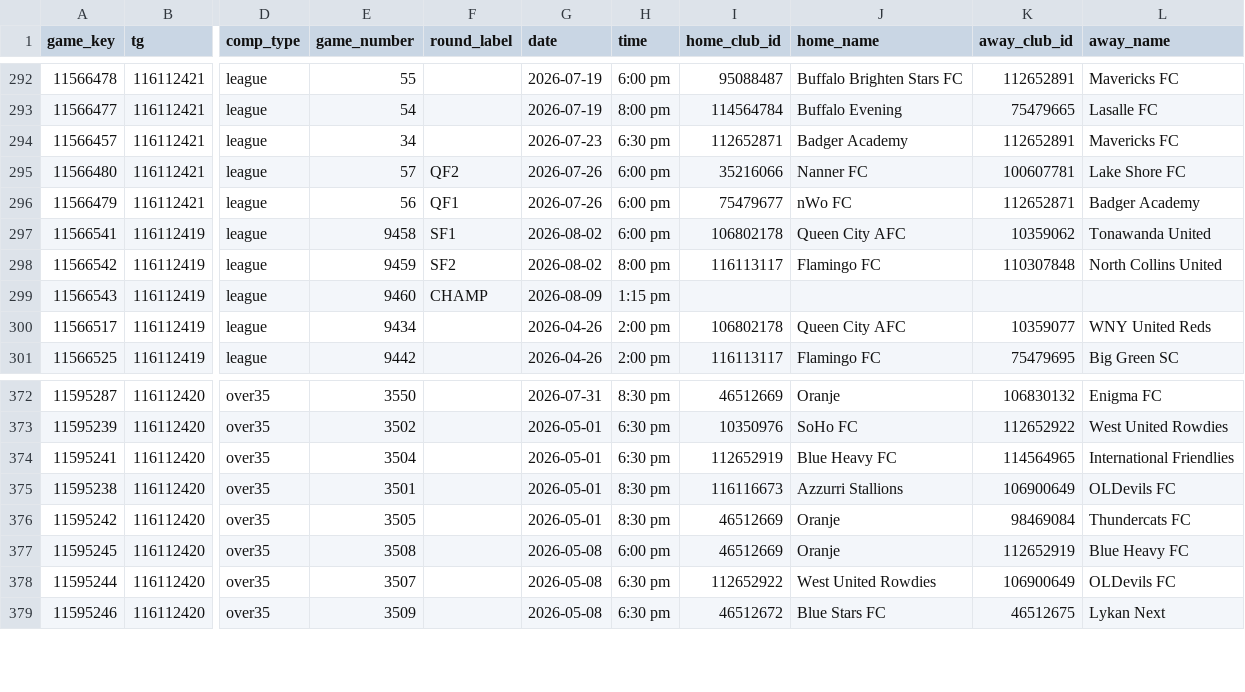
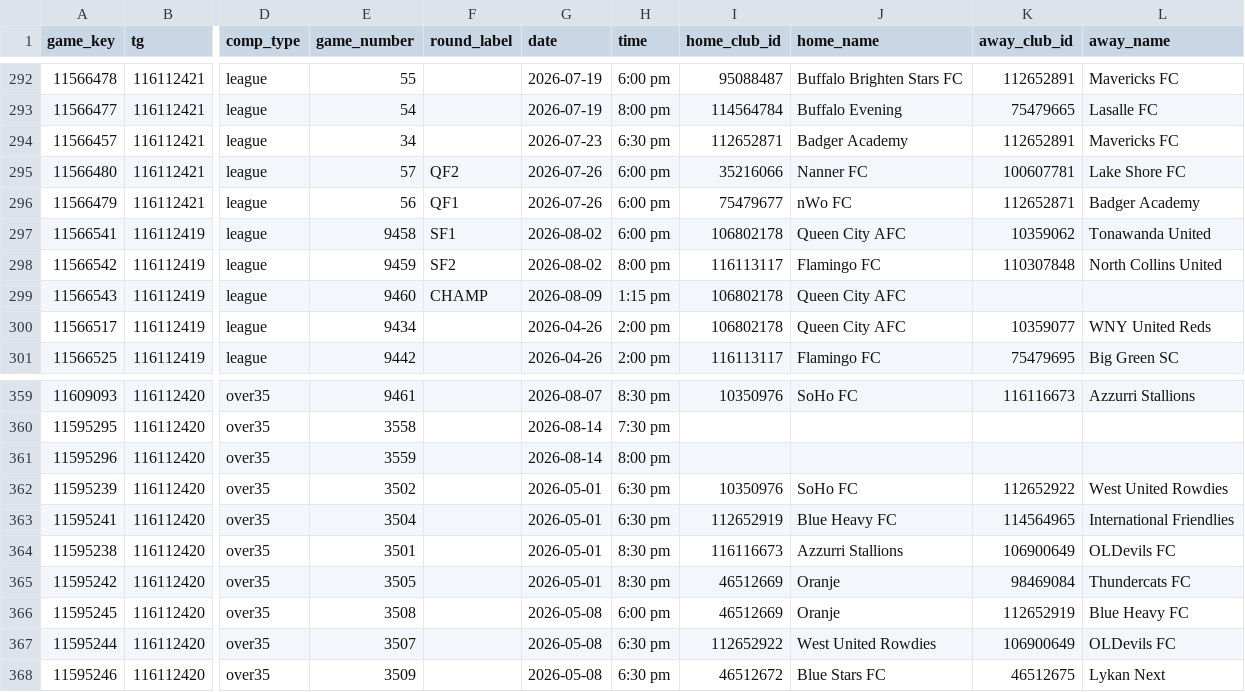
Before and after one commit to drewfiut/bdsl-stats, a CSV file: data/2026-summer/games.csv, drawn as a sheet; only a part is shown, gaps mark what is left out; addresses are those after the commit; the diff covers the shown part only; the diff names each change by its address in the sheet, - before the commit and + after, or states it on an @@ line.

```diff
--- a/data/2026-summer/games.csv
+++ b/data/2026-summer/games.csv
-I299 (home_club_id): (empty)
+I299 (home_club_id): 106802178
-J299 (home_name): (empty)
+J299 (home_name): Queen City AFC
-A359 (game_key): 11595287
+A359 (game_key): 11609093
-E359 (game_number): 3550
+E359 (game_number): 9461
-G359 (date): 2026-07-31
+G359 (date): 2026-08-07
-I359 (home_club_id): 46512669
+I359 (home_club_id): 10350976
-J359 (home_name): Oranje
+J359 (home_name): SoHo FC
-K359 (away_club_id): 106830132
+K359 (away_club_id): 116116673
-L359 (away_name): Enigma FC
+L359 (away_name): Azzurri Stallions
@@ row 415 moved to row 360: 11595295 @@
@@ row 416 moved to row 361: 11595296 @@
```
Also changed, not shown: 3 added rows, 3 removed rows, 31 moved rows and 56 edited cells elsewhere in this file, data/2026-summer/game_reports.csv, data/2026-summer/game_stats.csv, 1 other file.
